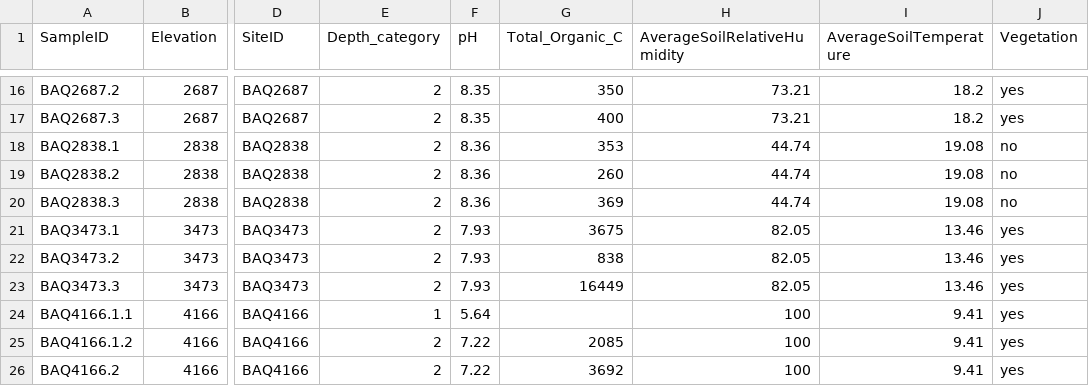
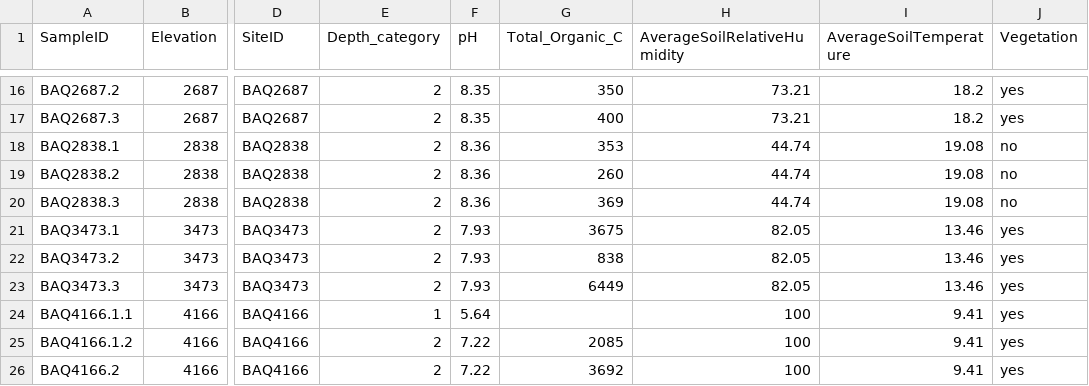
Before and after one commit to TheaWhitman/Soil_Micro_523, a CSV file: Atacama_sample_metadata.csv, drawn as a sheet; only a part is shown, gaps mark what is left out; the diff names each change by its address in the sheet, - before the commit and + after, or states it on an @@ line.

Commit message:
Fixing high TOC values for plotting exercise

```diff
--- a/Atacama_sample_metadata.csv
+++ b/Atacama_sample_metadata.csv
-G23 (Total_Organic_C): 16449
+G23 (Total_Organic_C): 6449
```
